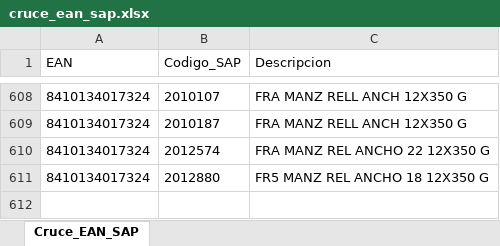
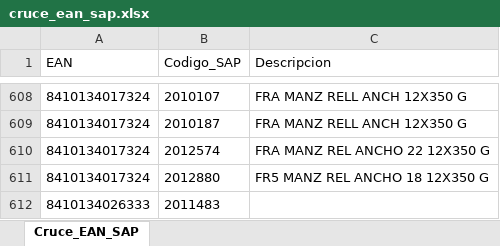
Before and after one commit to Eskiador/support-bot-mvp, an Excel workbook: data/cruce_ean_sap.xlsx, sheet Cruce_EAN_SAP, drawn as a sheet; only a part is shown, gaps mark what is left out; values as stored, in another font and other column widths than the file's, no borders; the diff names each change by its address in the sheet, - before the commit and + after, or states it on an @@ line.

```diff
--- a/data/cruce_ean_sap.xlsx (sheet Cruce_EAN_SAP)
+++ b/data/cruce_ean_sap.xlsx (sheet Cruce_EAN_SAP)
+row 612: 8410134026333 | 2011483
```
Also changed, not shown: 4 other files.
